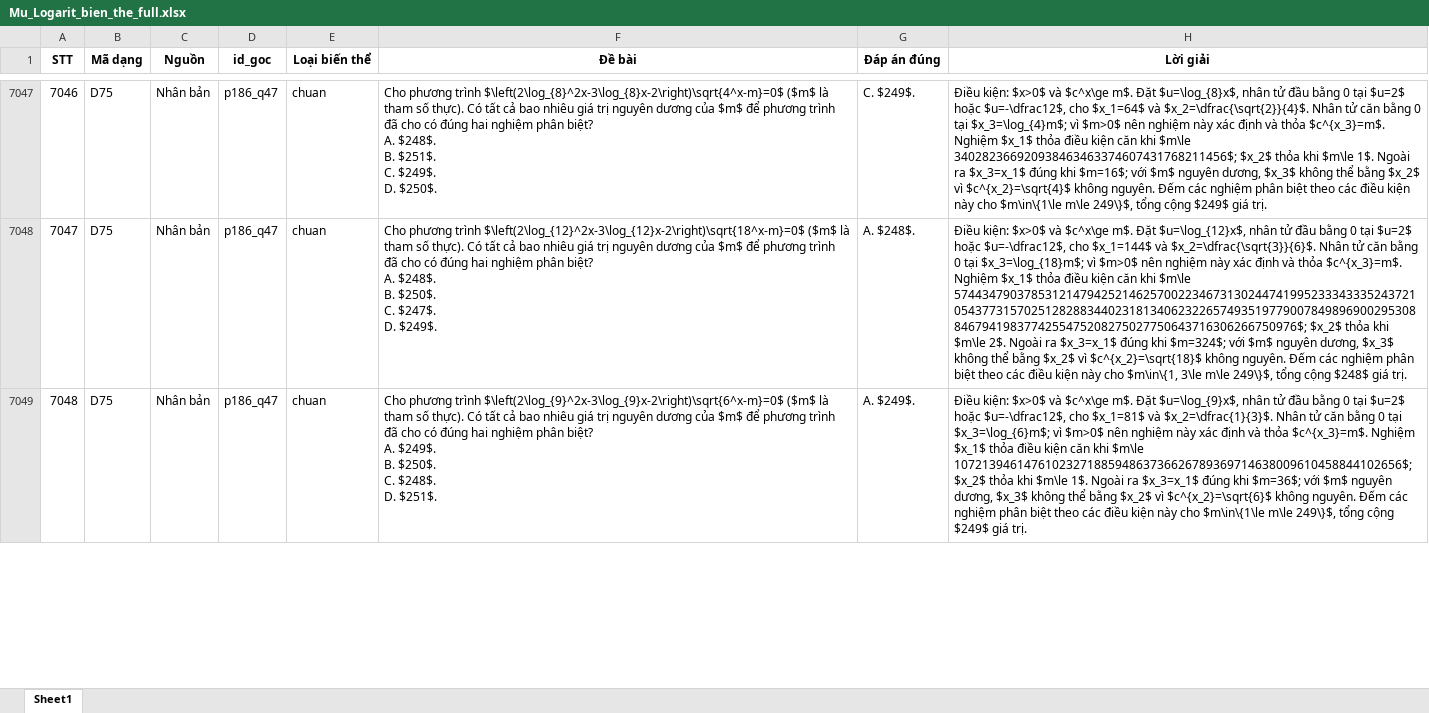
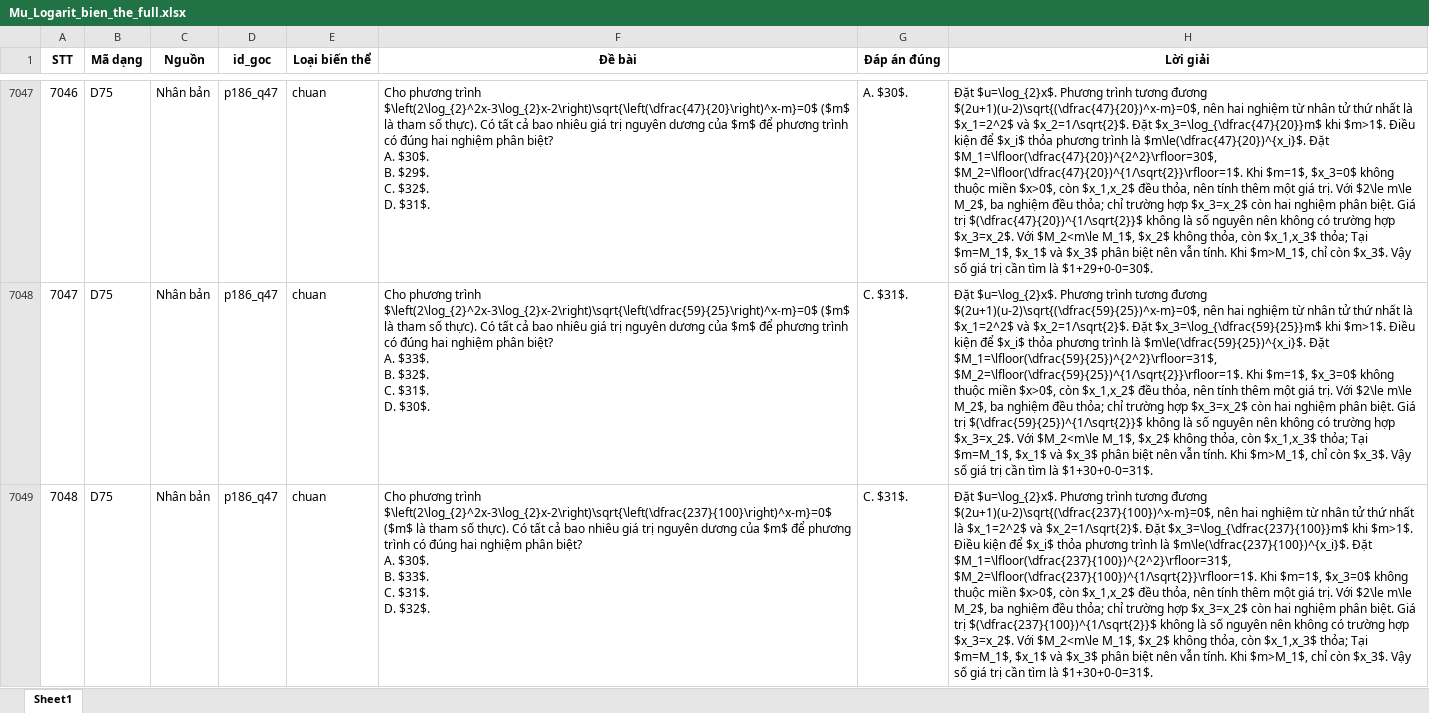
Before and after one commit to manhdungcr7/slm-highschool-math-tutoring, an Excel workbook: data/questions/mu_logarit_extraction/bien_the/Mu_Logarit_bien_the_full.xlsx, sheet Sheet1, drawn as a sheet; only a part is shown, gaps mark what is left out; values as stored, in another font and other column widths than the file's, no borders; ↵ is a line break in a cell; the diff covers the shown part only; the diff names each change by its address in the sheet, - before the commit and + after, or states it on an @@ line.

```diff
--- a/data/questions/mu_logarit_extraction/bien_the/Mu_Logarit_bien_the_full.xlsx (sheet Sheet1)
+++ b/data/questions/mu_logarit_extraction/bien_the/Mu_Logarit_bien_the_full.xlsx (sheet Sheet1)
-F7047 (Đề bài): …phương trình $\left(2\log_{8}^2x-3\log_{8}x-2\right)\sqrt{4^x-m}=0$ ($m$ là tham số thực). Có tất cả bao nhiêu giá trị nguyên dương của $m$ để phương trình đã cho có đúng hai nghiệm phân biệt? ↵ A. $248$. ↵ B. $251$. ↵ C. $249$. ↵ D. $250$.
+F7047 (Đề bài): …phương trình $\left(2\log_{2}^2x-3\log_{2}x-2\right)\sqrt{\left(\dfrac{47}{20}\right)^x-m}=0$ ($m$ là tham số thực). Có tất cả bao nhiêu giá trị nguyên dương của $m$ để phương trình có đúng hai nghiệm phân biệt? ↵ A. $30$. ↵ B. $29$. ↵ C. $32$. ↵ D. $31$.
-G7047 (Đáp án đúng): C. $249$.
+G7047 (Đáp án đúng): A. $30$.
-H7047 (Lời giải): Điều kiện: $x>0$ và $c^x\ge m$. Đặt $u=\log_{8}x$, nhân tử đầu bằng 0 tại $u=2$ hoặc $u=-\dfrac12$, cho $x_1=64$ và $x_2=\dfrac{\sqrt{2}}{4}$. Nhân tử căn bằng 0 tại $x_3=\log_{4}m$; vì $m>0$ nên nghiệm này xác định và thỏa $c^{x_3}=m$. Nghiệm $x_1$ thỏa điều kiện căn khi $m\le 340282366920938463463374607431768211456$; $x_2$ thỏa khi $m\le 1$. Ngoài ra $x_3=x_1$ đúng khi $m=16$; với $m$ nguyên dương, $x_3$ không thể bằng $x_2$ vì $c^{x_2}=\sqrt{4}$ không nguyên. Đếm các nghiệm phân biệt theo các điều kiện này cho $m\in\{1\le m\le 249\}$, tổng cộng $249$ giá trị.
+H7047 (Lời giải): Đặt $u=\log_{2}x$. Phương trình tương đương $(2u+1)(u-2)\sqrt{(\dfrac{47}{20})^x-m}=0$, nên hai nghiệm từ nhân tử thứ nhất là $x_1=2^2$ và $x_2=1/\sqrt{2}$. Đặt $x_3=\log_{\dfrac{47}{20}}m$ khi $m>1$. Điều kiện để $x_i$ thỏa phương trình là $m\le(\dfrac{47}{20})^{x_i}$. Đặt $M_1=\lfloor(\dfrac{47}{20})^{2^2}\rfloor=30$, $M_2=\lfloor(\dfrac{47}{20})^{1/\sqrt{2}}\rfloor=1$. Khi $m=1$, $x_3=0$ không thuộc miền $x>0$, còn $x_1,x_2$ đều thỏa, nên tính thêm một giá trị. Với $2\le m\le M_2$, ba nghiệm đều thỏa; chỉ trường hợp $x_3=x_2$ còn hai nghiệm phân biệt. Giá trị $(\dfrac{47}{20})^{1/\sqrt{2}}$ không là số nguyên nên không có trường hợp $x_3=x_2$. Với $M_2<m\le M_1$, $x_2$ không thỏa, còn $x_1,x_3$ thỏa; Tại $m=M_1$, $x_1$ và $x_3$ phân biệt nên vẫn tính. Khi $m>M_1$, chỉ còn $x_3$. Vậy số giá trị cần tìm là $1+29+0-0=30$.
-F7048 (Đề bài): …phương trình $\left(2\log_{12}^2x-3\log_{12}x-2\right)\sqrt{18^x-m}=0$ ($m$ là tham số thực). Có tất cả bao nhiêu giá trị nguyên dương của $m$ để phương trình đã cho có đúng hai nghiệm phân biệt? ↵ A. $248$. ↵ B. $250$. ↵ C. $247$. ↵ D. $249$.
+F7048 (Đề bài): …phương trình $\left(2\log_{2}^2x-3\log_{2}x-2\right)\sqrt{\left(\dfrac{59}{25}\right)^x-m}=0$ ($m$ là tham số thực). Có tất cả bao nhiêu giá trị nguyên dương của $m$ để phương trình có đúng hai nghiệm phân biệt? ↵ A. $33$. ↵ B. $32$. ↵ C. $31$. ↵ D. $30$.
-G7048 (Đáp án đúng): A. $248$.
+G7048 (Đáp án đúng): C. $31$.
-H7048 (Lời giải): Điều kiện: $x>0$ và $c^x\ge m$. Đặt $u=\log_{12}x$, nhân tử đầu bằng 0 tại $u=2$ hoặc $u=-\dfrac12$, cho $x_1=144$ và $x_2=\dfrac{\sqrt{3}}{6}$. Nhân tử căn bằng 0 tại $x_3=\log_{18}m$; vì $m>0$ nên nghiệm này xác định và thỏa $c^{x_3}=m$. Nghiệm $x_1$ thỏa điều kiện căn khi $m\le 5744347903785312147942521462570022346731302447419952333433352437210543773157025128288344023181340623226574935197790078498969002953088467941983774255475208275027750643716306266750976$; $x_2$ thỏa khi $m\le 2$. Ngoài ra $x_3=x_1$ đúng khi $m=324$; với $m$ nguyên dương, $x_3$ không thể bằng $x_2$ vì $c^{x_2}=\sqrt{18}$ không nguyên. Đếm các nghiệm phân biệt theo các điều kiện này cho $m\in\{1, 3\le m\le 249\}$, tổng cộng $248$ giá trị.
+H7048 (Lời giải): Đặt $u=\log_{2}x$. Phương trình tương đương $(2u+1)(u-2)\sqrt{(\dfrac{59}{25})^x-m}=0$, nên hai nghiệm từ nhân tử thứ nhất là $x_1=2^2$ và $x_2=1/\sqrt{2}$. Đặt $x_3=\log_{\dfrac{59}{25}}m$ khi $m>1$. Điều kiện để $x_i$ thỏa phương trình là $m\le(\dfrac{59}{25})^{x_i}$. Đặt $M_1=\lfloor(\dfrac{59}{25})^{2^2}\rfloor=31$, $M_2=\lfloor(\dfrac{59}{25})^{1/\sqrt{2}}\rfloor=1$. Khi $m=1$, $x_3=0$ không thuộc miền $x>0$, còn $x_1,x_2$ đều thỏa, nên tính thêm một giá trị. Với $2\le m\le M_2$, ba nghiệm đều thỏa; chỉ trường hợp $x_3=x_2$ còn hai nghiệm phân biệt. Giá trị $(\dfrac{59}{25})^{1/\sqrt{2}}$ không là số nguyên nên không có trường hợp $x_3=x_2$. Với $M_2<m\le M_1$, $x_2$ không thỏa, còn $x_1,x_3$ thỏa; Tại $m=M_1$, $x_1$ và $x_3$ phân biệt nên vẫn tính. Khi $m>M_1$, chỉ còn $x_3$. Vậy số giá trị cần tìm là $1+30+0-0=31$.
-F7049 (Đề bài): …phương trình $\left(2\log_{9}^2x-3\log_{9}x-2\right)\sqrt{6^x-m}=0$ ($m$ là tham số thực). Có tất cả bao nhiêu giá trị nguyên dương của $m$ để phương trình đã cho có đúng hai nghiệm phân biệt? ↵ A. $249$. ↵ B. $250$. ↵ C. $248$. ↵ D. $251$.
+F7049 (Đề bài): …phương trình $\left(2\log_{2}^2x-3\log_{2}x-2\right)\sqrt{\left(\dfrac{237}{100}\right)^x-m}=0$ ($m$ là tham số thực). Có tất cả bao nhiêu giá trị nguyên dương của $m$ để phương trình có đúng hai nghiệm phân biệt? ↵ A. $30$. ↵ B. $33$. ↵ C. $31$. ↵ D. $32$.
-G7049 (Đáp án đúng): A. $249$.
+G7049 (Đáp án đúng): C. $31$.
-H7049 (Lời giải): Điều kiện: $x>0$ và $c^x\ge m$. Đặt $u=\log_{9}x$, nhân tử đầu bằng 0 tại $u=2$ hoặc $u=-\dfrac12$, cho $x_1=81$ và $x_2=\dfrac{1}{3}$. Nhân tử căn bằng 0 tại $x_3=\log_{6}m$; vì $m>0$ nên nghiệm này xác định và thỏa $c^{x_3}=m$. Nghiệm $x_1$ thỏa điều kiện căn khi $m\le 1072139461476102327188594863736626789369714638009610458844102656$; $x_2$ thỏa khi $m\le 1$. Ngoài ra $x_3=x_1$ đúng khi $m=36$; với $m$ nguyên dương, $x_3$ không thể bằng $x_2$ vì $c^{x_2}=\sqrt{6}$ không nguyên. Đếm các nghiệm phân biệt theo các điều kiện này cho $m\in\{1\le m\le 249\}$, tổng cộng $249$ giá trị.
+H7049 (Lời giải): Đặt $u=\log_{2}x$. Phương trình tương đương $(2u+1)(u-2)\sqrt{(\dfrac{237}{100})^x-m}=0$, nên hai nghiệm từ nhân tử thứ nhất là $x_1=2^2$ và $x_2=1/\sqrt{2}$. Đặt $x_3=\log_{\dfrac{237}{100}}m$ khi $m>1$. Điều kiện để $x_i$ thỏa phương trình là $m\le(\dfrac{237}{100})^{x_i}$. Đặt $M_1=\lfloor(\dfrac{237}{100})^{2^2}\rfloor=31$, $M_2=\lfloor(\dfrac{237}{100})^{1/\sqrt{2}}\rfloor=1$. Khi $m=1$, $x_3=0$ không thuộc miền $x>0$, còn $x_1,x_2$ đều thỏa, nên tính thêm một giá trị. Với $2\le m\le M_2$, ba nghiệm đều thỏa; chỉ trường hợp $x_3=x_2$ còn hai nghiệm phân biệt. Giá trị $(\dfrac{237}{100})^{1/\sqrt{2}}$ không là số nguyên nên không có trường hợp $x_3=x_2$. Với $M_2<m\le M_1$, $x_2$ không thỏa, còn $x_1,x_3$ thỏa; Tại $m=M_1$, $x_1$ và $x_3$ phân biệt nên vẫn tính. Khi $m>M_1$, chỉ còn $x_3$. Vậy số giá trị cần tìm là $1+30+0-0=31$.
```
Also changed, not shown: 614 edited cells elsewhere in this sheet, 13 other files.
